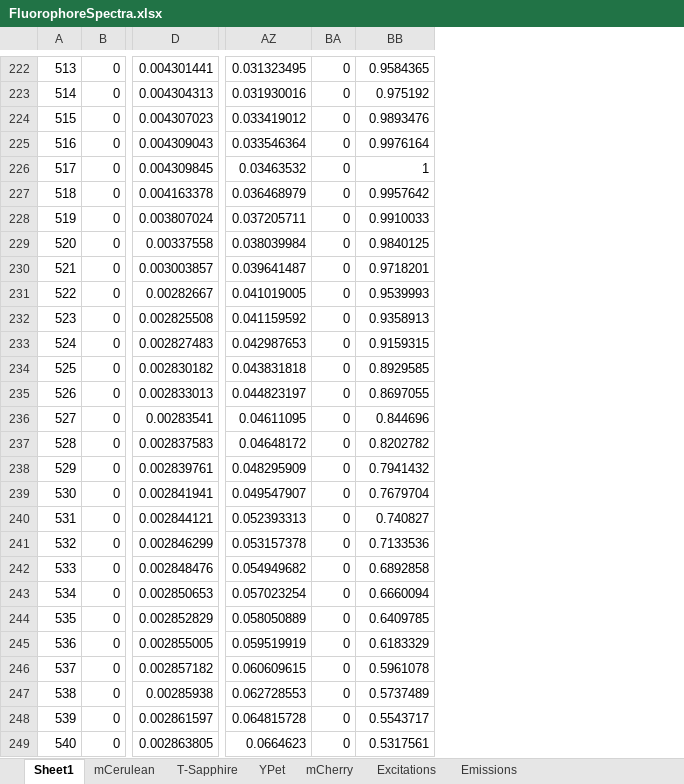
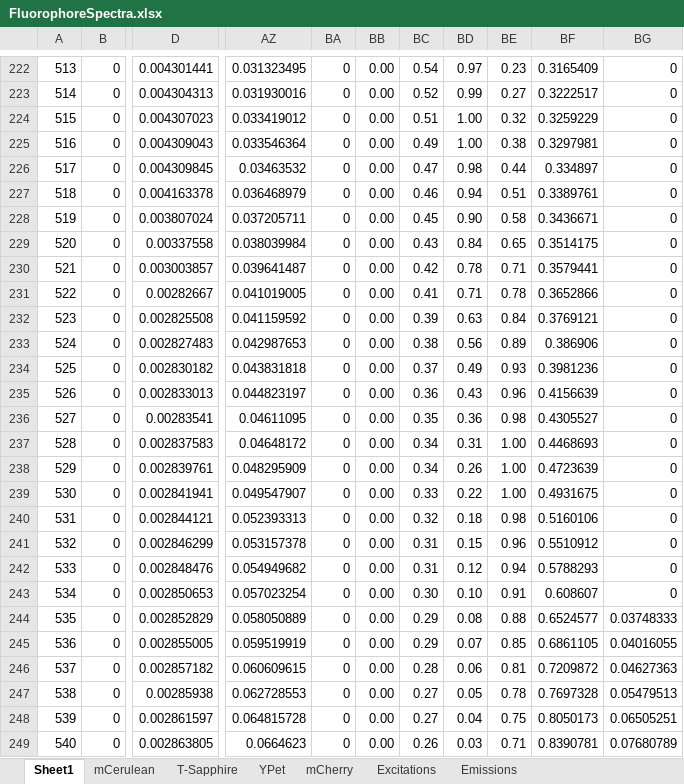
Before and after one commit to mpargett/Albeck-Image-Analysis, an Excel workbook: FluorophoreSpectra.xlsx, sheet Sheet1, drawn as a sheet; only a part is shown, gaps mark what is left out; values as stored, in another font and other column widths than the file's, no borders; conditional formats not drawn; addresses are those after the commit; the diff covers the shown part only; the diff names each change by its address in the sheet, - before the commit and + after, or states it on an @@ line.

```diff
--- a/FluorophoreSpectra.xlsx (sheet Sheet1)
+++ b/FluorophoreSpectra.xlsx (sheet Sheet1)
+column BB, rows 222-249: all 0.00
+column BC, rows 222-249: 0.54 | 0.52 | 0.51 | 0.49 | 0.47 | 0.46 | 0.45 | 0.43 | 0.42 | 0.41 | 0.39 | 0.38 | 0.37 | 0.36 | 0.35 | 0.34 | 0.34 | 0.33 | 0.32 | 0.31 | 0.31 | 0.30 | 0.29 | 0.29 | 0.28 | 0.27 | 0.27 | 0.26
+column BD, rows 222-249: 0.97 | 0.99 | 1.00 | 1.00 | 0.98 | 0.94 | 0.90 | 0.84 | 0.78 | 0.71 | 0.63 | 0.56 | 0.49 | 0.43 | 0.36 | 0.31 | 0.26 | 0.22 | 0.18 | 0.15 | 0.12 | 0.10 | 0.08 | 0.07 | 0.06 | 0.05 | 0.04 | 0.03
+column BE, rows 222-249: 0.23 | 0.27 | 0.32 | 0.38 | 0.44 | 0.51 | 0.58 | 0.65 | 0.71 | 0.78 | 0.84 | 0.89 | 0.93 | 0.96 | 0.98 | 1.00 | 1.00 | 1.00 | 0.98 | 0.96 | 0.94 | 0.91 | 0.88 | 0.85 | 0.81 | 0.78 | 0.75 | 0.71
+column BF, rows 222-249: 0.3165409 | 0.3222517 | 0.3259229 | 0.3297981 | 0.334897 | 0.3389761 | 0.3436671 | 0.3514175 | 0.3579441 | 0.3652866 | 0.3769121 | 0.386906 | 0.3981236 | 0.4156639 | 0.4305527 | 0.4468693 | 0.4723639 | 0.4931675 | 0.5160106 | 0.5510912 | 0.5788293 | 0.608607 | 0.6524577 | 0.6861105 | 0.7209872 | 0.7697328 | 0.8050173 | 0.8390781
-BG222: 0.9584365
+BG222: 0
-BG223: 0.975192
+BG223: 0
-BG224: 0.9893476
+BG224: 0
-BG225: 0.9976164
+BG225: 0
-BG226: 1
+BG226: 0
-BG227: 0.9957642
+BG227: 0
-BG228: 0.9910033
+BG228: 0
-BG229: 0.9840125
+BG229: 0
-BG230: 0.9718201
+BG230: 0
-BG231: 0.9539993
+BG231: 0
-BG232: 0.9358913
+BG232: 0
-BG233: 0.9159315
+BG233: 0
-BG234: 0.8929585
+BG234: 0
-BG235: 0.8697055
+BG235: 0
-BG236: 0.844696
+BG236: 0
-BG237: 0.8202782
+BG237: 0
-BG238: 0.7941432
+BG238: 0
-BG239: 0.7679704
+BG239: 0
-BG240: 0.740827
+BG240: 0
-BG241: 0.7133536
+BG241: 0
-BG242: 0.6892858
+BG242: 0
-BG243: 0.6660094
+BG243: 0
-BG244: 0.6409785
+BG244: 0.03748333
-BG245: 0.6183329
+BG245: 0.04016055
-BG246: 0.5961078
+BG246: 0.04627363
-BG247: 0.5737489
+BG247: 0.05479513
-BG248: 0.5543717
+BG248: 0.06505251
-BG249: 0.5317561
+BG249: 0.07680789
```
Also changed, not shown: 199 added rows and 193 edited cells elsewhere in this sheet, formulas that keep their value, FilterSpectra.xlsx, FluorophoreProps.xlsx, 6 other files.
